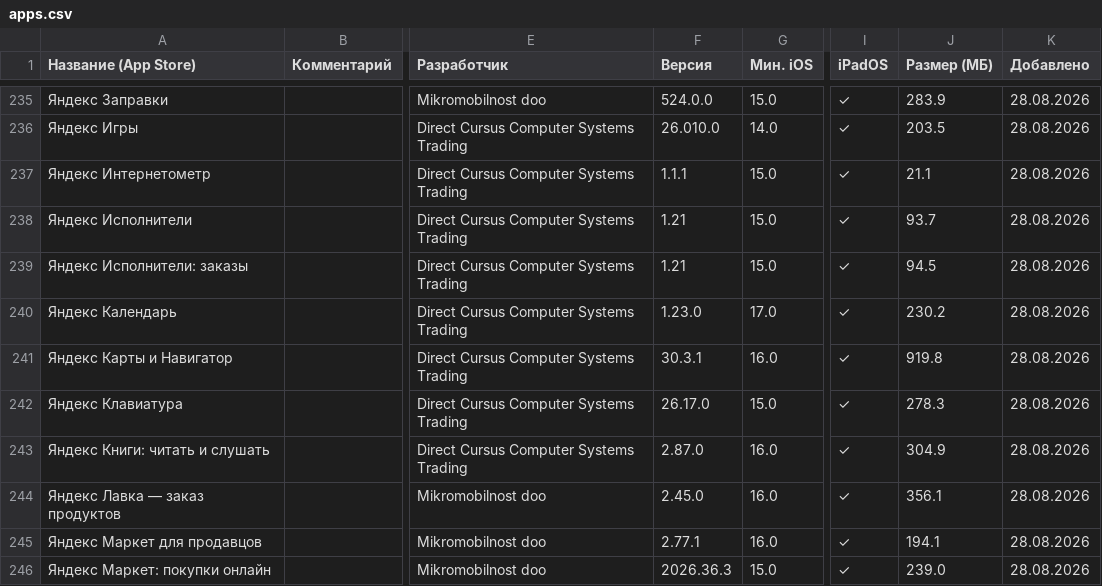
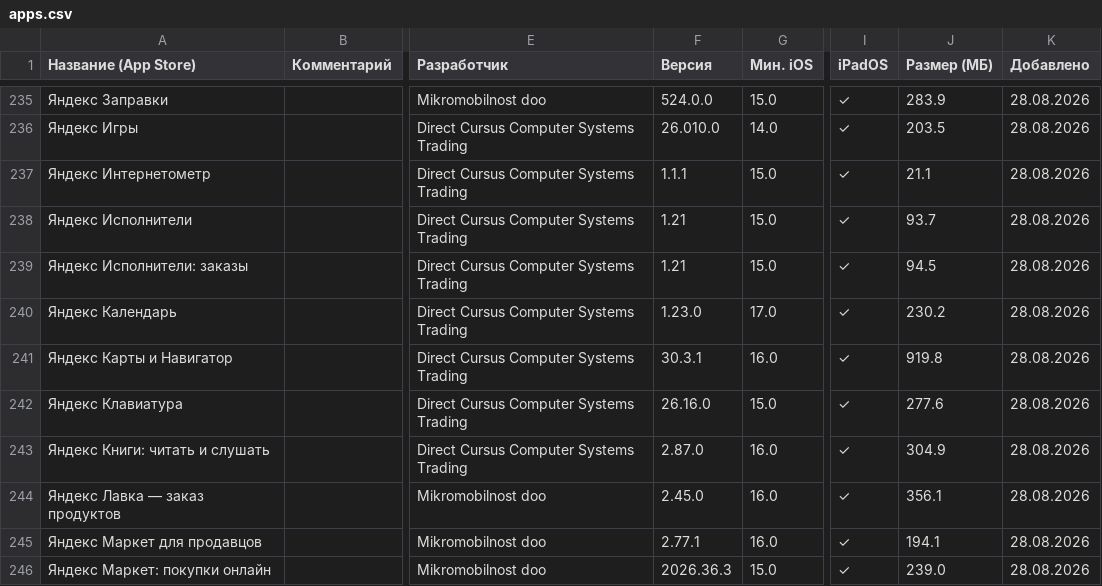
Before and after one commit to nncat01/app-store-checker, a CSV file: apps.csv, drawn as a sheet; only a part is shown, gaps mark what is left out; the diff names each change by its address in the sheet, - before the commit and + after, or states it on an @@ line.

```diff
--- a/apps.csv
+++ b/apps.csv
-F242 (Версия): 26.17.0
+F242 (Версия): 26.16.0
-J242 (Размер (МБ)): 278.3
+J242 (Размер (МБ)): 277.6
```
